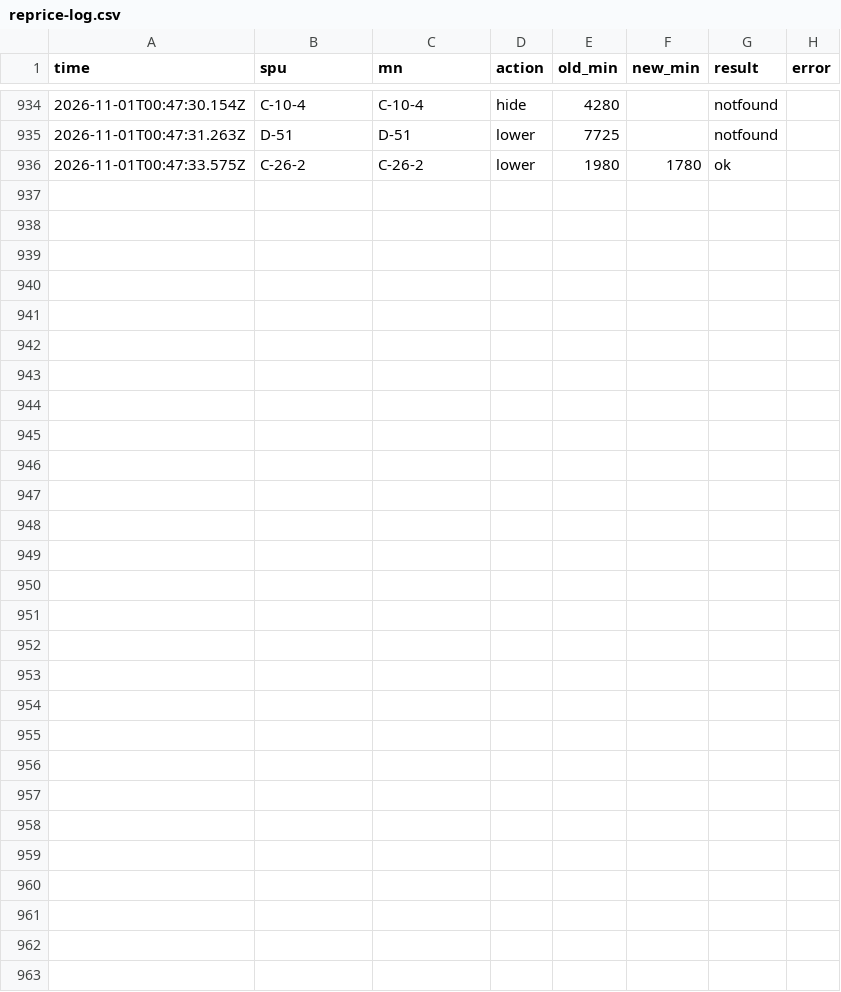
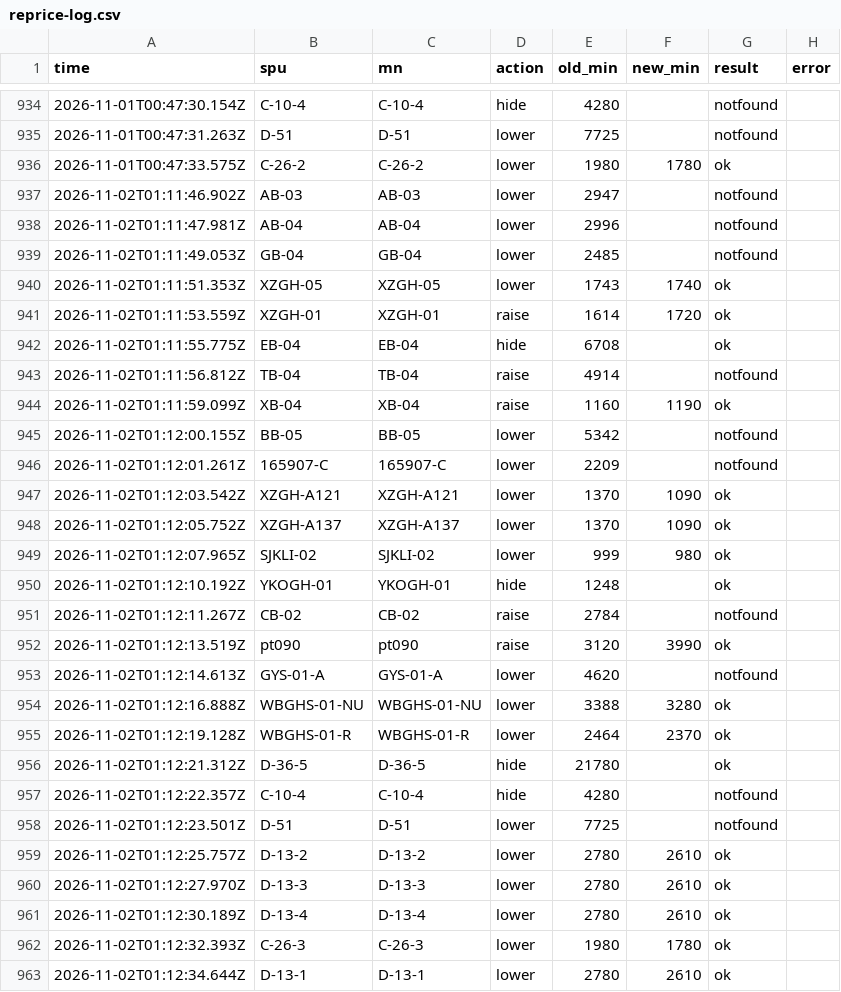
Before and after one commit to maxinjian1/jianpanerp, a CSV file: docs/rakuten/reprice-log.csv, drawn as a sheet; only a part is shown, gaps mark what is left out.

```diff
--- a/docs/rakuten/reprice-log.csv
+++ b/docs/rakuten/reprice-log.csv
@@ -944 +944,28 @@ time,spu,mn,action,old_min,new_min,result,error
 2026-11-01T00:47:33.575Z,C-26-2,C-26-2,lower,1980,1780,ok,
+2026-11-02T01:11:46.902Z,AB-03,AB-03,lower,2947,,notfound,
+2026-11-02T01:11:47.981Z,AB-04,AB-04,lower,2996,,notfound,
+2026-11-02T01:11:49.053Z,GB-04,GB-04,lower,2485,,notfound,
+2026-11-02T01:11:51.353Z,XZGH-05,XZGH-05,lower,1743,1740,ok,
+2026-11-02T01:11:53.559Z,XZGH-01,XZGH-01,raise,1614,1720,ok,
+2026-11-02T01:11:55.775Z,EB-04,EB-04,hide,6708,,ok,
+2026-11-02T01:11:56.812Z,TB-04,TB-04,raise,4914,,notfound,
+2026-11-02T01:11:59.099Z,XB-04,XB-04,raise,1160,1190,ok,
+2026-11-02T01:12:00.155Z,BB-05,BB-05,lower,5342,,notfound,
+2026-11-02T01:12:01.261Z,165907-C,165907-C,lower,2209,,notfound,
+2026-11-02T01:12:03.542Z,XZGH-A121,XZGH-A121,lower,1370,1090,ok,
+2026-11-02T01:12:05.752Z,XZGH-A137,XZGH-A137,lower,1370,1090,ok,
+2026-11-02T01:12:07.965Z,SJKLI-02,SJKLI-02,lower,999,980,ok,
+2026-11-02T01:12:10.192Z,YKOGH-01,YKOGH-01,hide,1248,,ok,
+2026-11-02T01:12:11.267Z,CB-02,CB-02,raise,2784,,notfound,
+2026-11-02T01:12:13.519Z,pt090,pt090,raise,3120,3990,ok,
+2026-11-02T01:12:14.613Z,GYS-01-A,GYS-01-A,lower,4620,,notfound,
+2026-11-02T01:12:16.888Z,WBGHS-01-NU,WBGHS-01-NU,lower,3388,3280,ok,
+2026-11-02T01:12:19.128Z,WBGHS-01-R,WBGHS-01-R,lower,2464,2370,ok,
+2026-11-02T01:12:21.312Z,D-36-5,D-36-5,hide,21780,,ok,
+2026-11-02T01:12:22.357Z,C-10-4,C-10-4,hide,4280,,notfound,
+2026-11-02T01:12:23.501Z,D-51,D-51,lower,7725,,notfound,
+2026-11-02T01:12:25.757Z,D-13-2,D-13-2,lower,2780,2610,ok,
+2026-11-02T01:12:27.970Z,D-13-3,D-13-3,lower,2780,2610,ok,
+2026-11-02T01:12:30.189Z,D-13-4,D-13-4,lower,2780,2610,ok,
+2026-11-02T01:12:32.393Z,C-26-3,C-26-3,lower,1980,1780,ok,
+2026-11-02T01:12:34.644Z,D-13-1,D-13-1,lower,2780,2610,ok,
```
Also changed, not shown: 4 other files.
